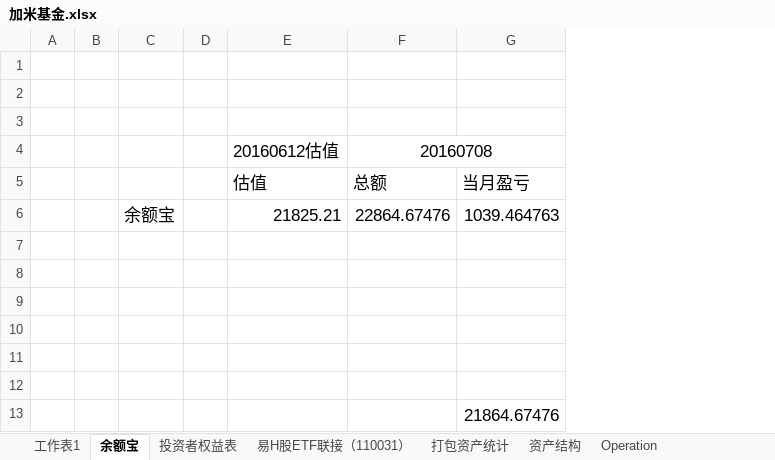
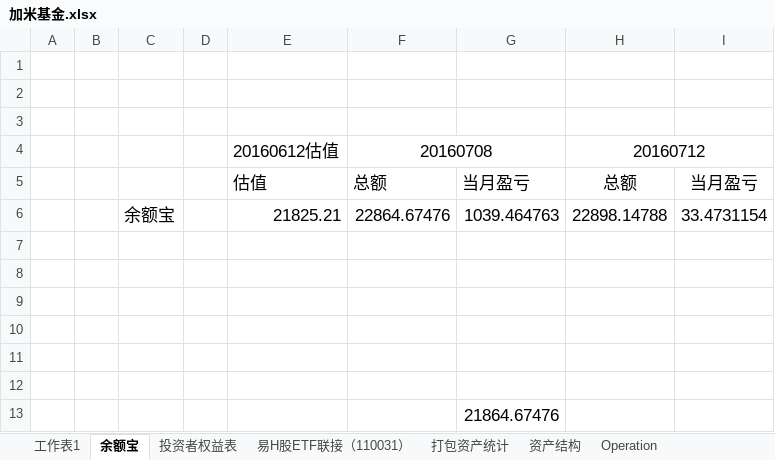
Before and after one commit to randliu/tractionrec, an Excel workbook: 加米基金.xlsx, sheet 余额宝, drawn as a sheet; values as stored, in another font and other column widths than the file's, no borders; the diff names each change by its address in the sheet, - before the commit and + after, or states it on an @@ line.

```diff
--- a/加米基金.xlsx (sheet 余额宝)
+++ b/加米基金.xlsx (sheet 余额宝)
+column H, rows 4-6: 20160712 | 总额 | 22898.14788
+column I, rows 5-6: 当月盈亏 | 33.4731154
```
Also changed, not shown: sheet 投资者权益表, sheet 资产结构, sheet 易H股ETF联接（110031）.
